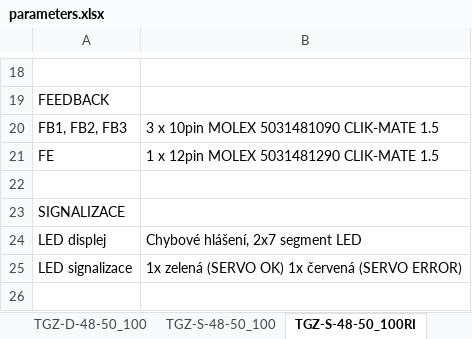
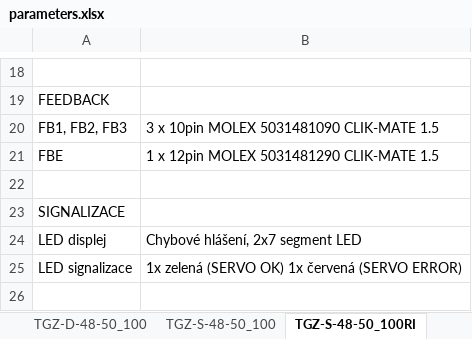
Before and after one commit to TGD-HW/tgmanGH, an Excel workbook: docs/Manual/source/tab/parameters.xlsx, sheet TGZ-S-48-50_100RI, drawn as a sheet; only a part is shown, gaps mark what is left out; values as stored, in another font and other column widths than the file's, no borders; the diff names each change by its address in the sheet, - before the commit and + after, or states it on an @@ line.

```diff
--- a/docs/Manual/source/tab/parameters.xlsx (sheet TGZ-S-48-50_100RI)
+++ b/docs/Manual/source/tab/parameters.xlsx (sheet TGZ-S-48-50_100RI)
-A21: FE
+A21: FBE
```
Also changed, not shown: sheet TGZ-S-48-100_250RI, sheet TGZ-S-48-100_300RI, docs/Manual/source/tab/parameters.en.xlsx, 12 other files.
